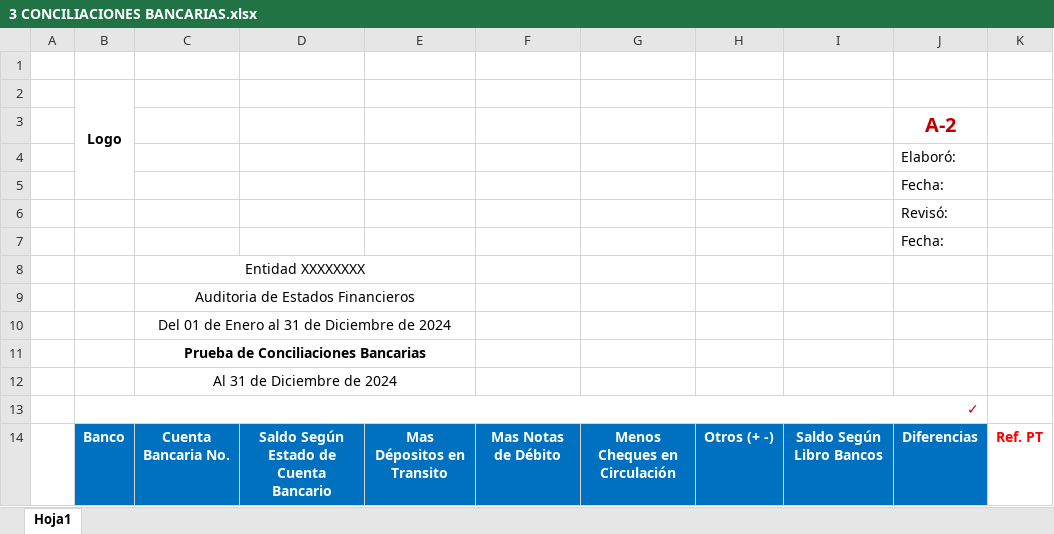
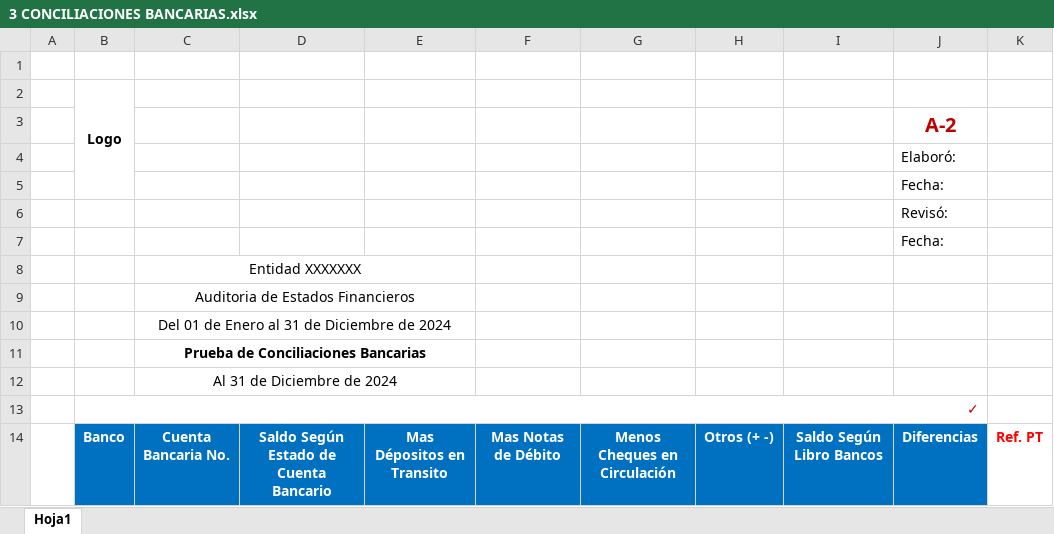
Before and after one commit to edgaytanc/auditapro, an Excel workbook: static/templates_base_financiera/5 PRUEBAS SUSTANTIVAS/1 CAJA Y BANCOS/3 CONCILIACIONES BANCARIAS.xlsx, sheet Hoja1, drawn as a sheet; only a part is shown; values as stored, in another font and other column widths than the file's, no borders; charts and pictures not drawn; the diff names each change by its address in the sheet, - before the commit and + after, or states it on an @@ line.

```diff
--- a/static/templates_base_financiera/5 PRUEBAS SUSTANTIVAS/1 CAJA Y BANCOS/3 CONCILIACIONES BANCARIAS.xlsx (sheet Hoja1)
+++ b/static/templates_base_financiera/5 PRUEBAS SUSTANTIVAS/1 CAJA Y BANCOS/3 CONCILIACIONES BANCARIAS.xlsx (sheet Hoja1)
-C8: Entidad XXXXXXXX
+C8: Entidad XXXXXXX
```
Also changed, not shown: static/templates_base_financiera/5 PRUEBAS SUSTANTIVAS/1 CAJA Y BANCOS/2 SUMARIA CAJAS Y BANCOS.xlsx, static/templates_base_financiera/5 PRUEBAS SUSTANTIVAS/7 AUDITORIA ACTIVO INTANGIBLE/7 REVISIÓN DE SEGUROS PAGADOS.xlsx, 40 other files.
